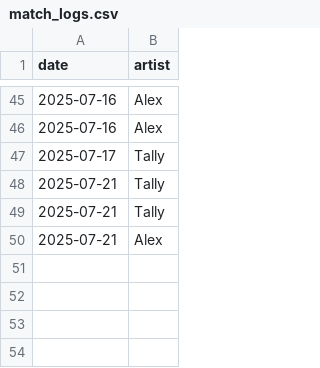
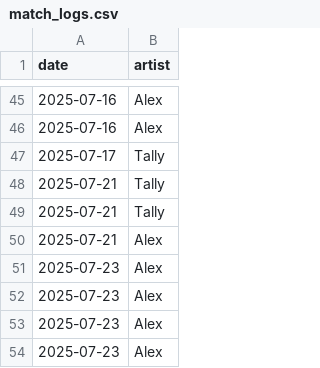
Before and after one commit to minomutt007/tattoo-quoting-app, a CSV file: match_logs.csv, drawn as a sheet; only a part is shown, gaps mark what is left out.

```diff
--- a/match_logs.csv
+++ b/match_logs.csv
@@ -50 +50,5 @@ date,artist
 2025-07-21,Alex
+2025-07-23,Alex
+2025-07-23,Alex
+2025-07-23,Alex
+2025-07-23,Alex
```
Also changed, not shown: 8 other files.
